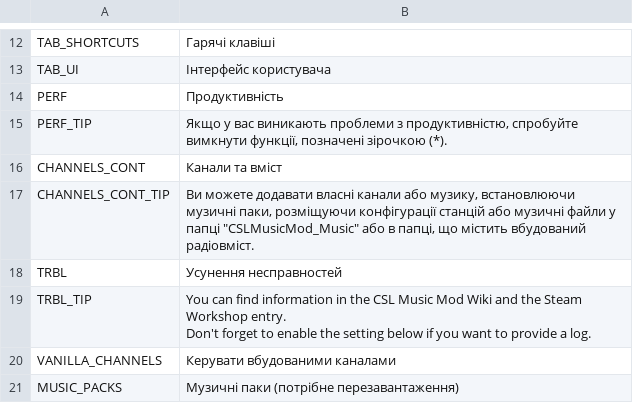
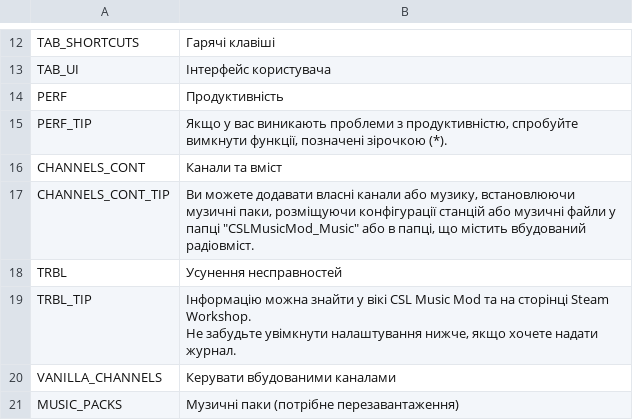
Before and after one commit to will258012/CSLMusicModRevisited, a CSV file: CSLMusicMod/Translations/uk-UA.csv, drawn as a sheet; only a part is shown, gaps mark what is left out.

Commit message:
New translations en-en.csv (Ukrainian)

```diff
--- a/CSLMusicMod/Translations/uk-UA.csv
+++ b/CSLMusicMod/Translations/uk-UA.csv
@@ -18,4 +18,4 @@
 "TRBL","Усунення несправностей",""
-"TRBL_TIP","You can find information in the CSL Music Mod Wiki and the Steam Workshop entry.
-Don't forget to enable the setting below if you want to provide a log.",""
+"TRBL_TIP","Інформацію можна знайти у вікі CSL Music Mod та на сторінці Steam Workshop.
+Не забудьте увімкнути налаштування нижче, якщо хочете надати журнал.",""
 "VANILLA_CHANNELS","Керувати вбудованими каналами",""
```
